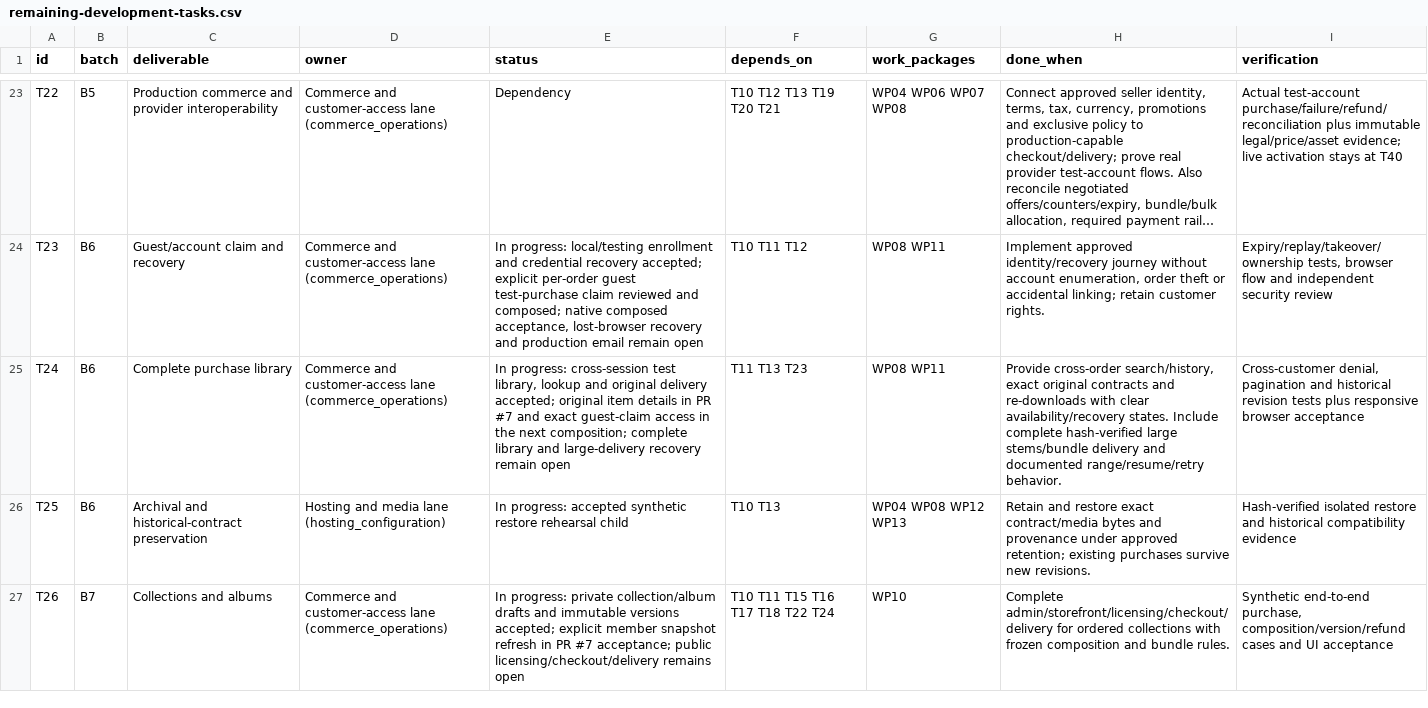
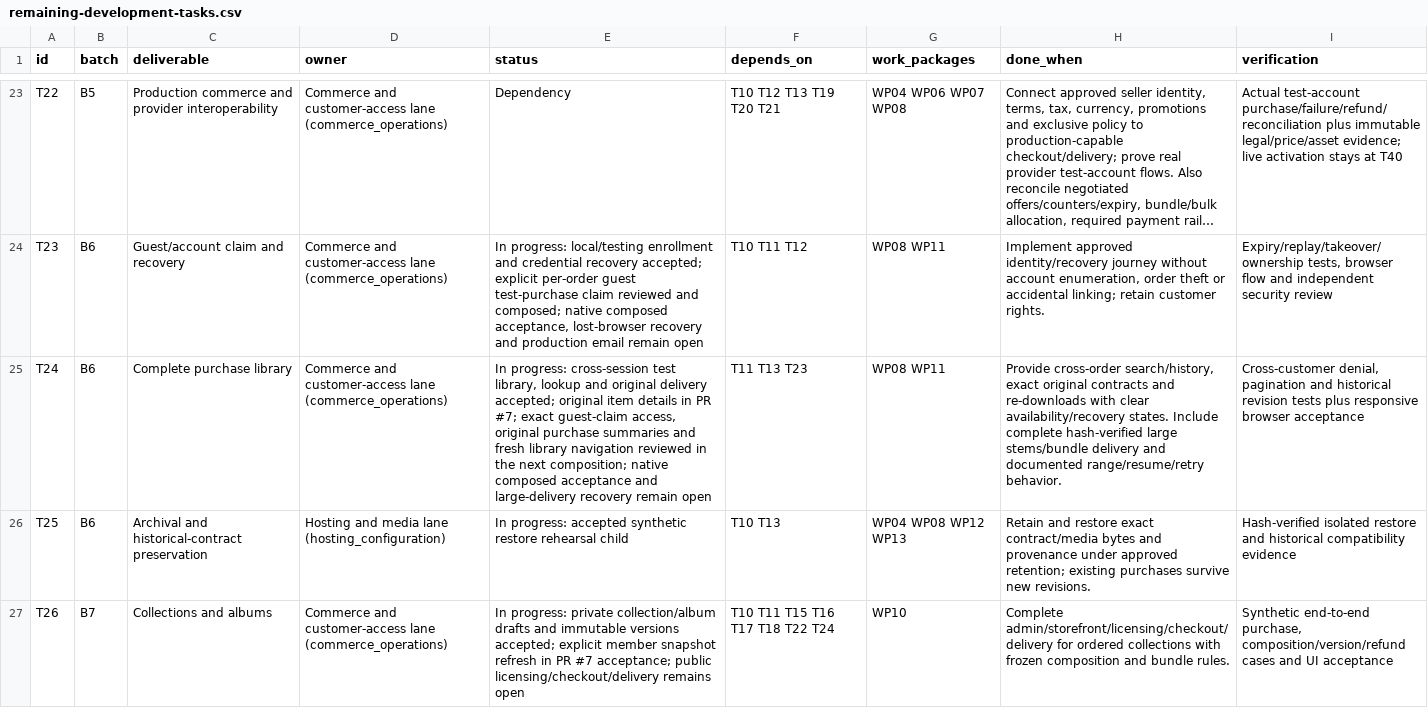
Before and after one commit to SeanVasey/VA-Studio, a CSV file: docs/remaining-development-tasks.csv, drawn as a sheet; only a part is shown, gaps mark what is left out; long unchanged cells end in …; the diff names each change by its address in the sheet, - before the commit and + after, or states it on an @@ line.

Commit message:
Record verified customer purchase and exception workflow composition

```diff
--- a/docs/remaining-development-tasks.csv
+++ b/docs/remaining-development-tasks.csv
-E25 (status): …in PR #7 and exact guest-claim access in the next composition; complete library and large-delivery…
+E25 (status): …in PR #7; exact guest-claim access, original purchase summaries and fresh library navigation reviewed in the next composition; native composed acceptance and large-delivery…
```
Also changed, not shown: 4 other files.
